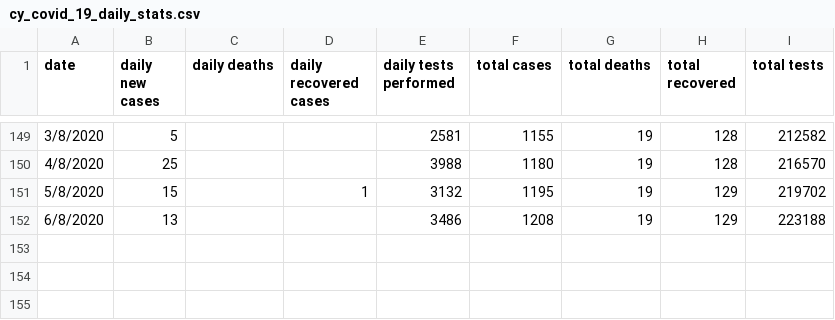
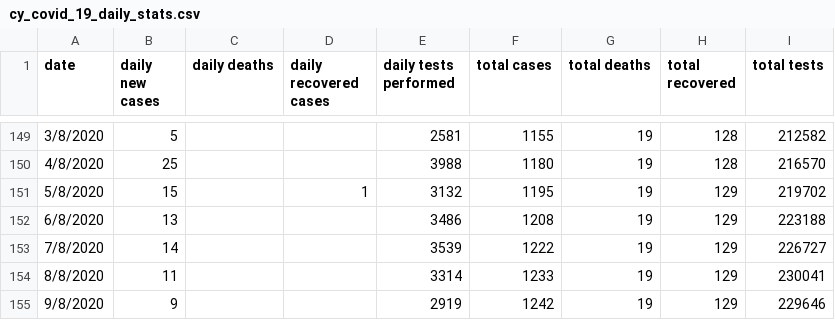
Before and after one commit to cploutarchou/covid-19-tracker-django-app, a CSV file: sources/cy_covid_19_daily_stats.csv, drawn as a sheet; only a part is shown, gaps mark what is left out.

```diff
--- a/sources/cy_covid_19_daily_stats.csv
+++ b/sources/cy_covid_19_daily_stats.csv
@@ -152 +152,4 @@ date,daily new cases,daily deaths,daily recovered cases,daily tests performed,to
 6/8/2020,13,,,3486,1208,19,129,223188
+7/8/2020,14,,,3539,1222,19,129,226727
+8/8/2020,11,,,3314,1233,19,129,230041
+9/8/2020,9,,,2919,1242,19,129,229646
```
Also changed, not shown: 6 other files.
